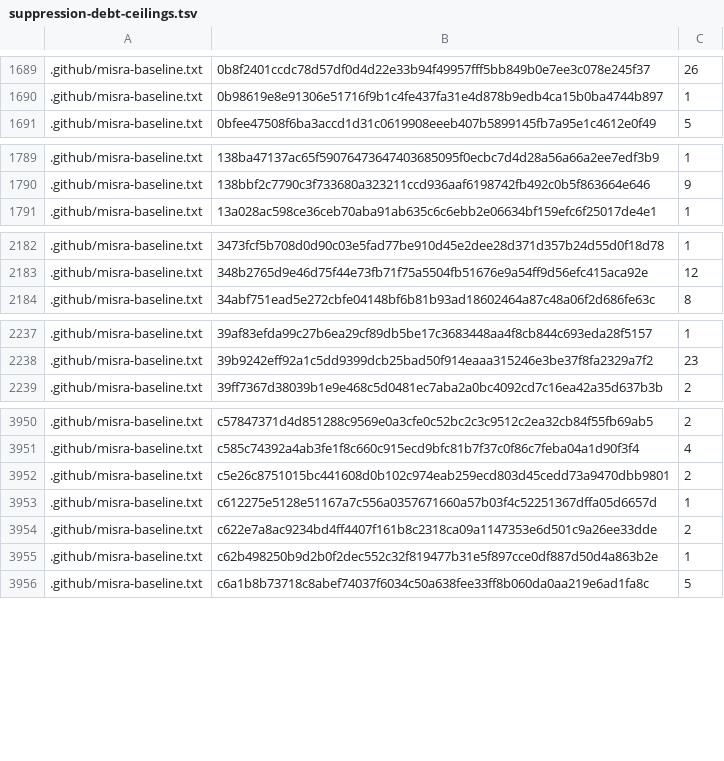
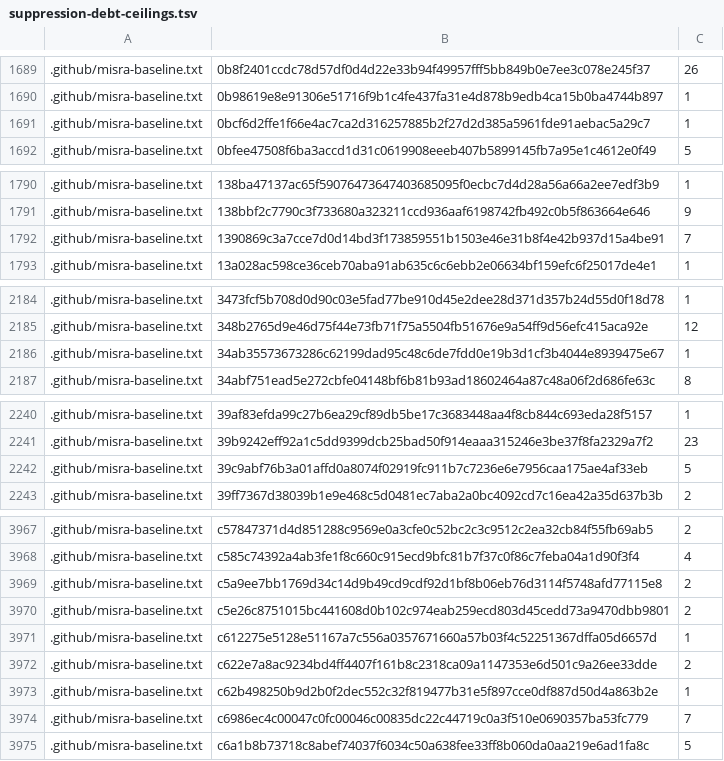
Before and after one commit to bsikar/ra8-firmware, a TSV file: .github/suppression-debt-ceilings.tsv, drawn as a sheet; only a part is shown, gaps mark what is left out; the diff covers the shown part only; the diff names each change by its address in the sheet, - before the commit and + after, or states it on an @@ line.

Commit message:
fix(suppressions): audit the newly in-scope host-app MISRA buckets
The misra ratchet baseline grew by 27 (file, rule) buckets when the gate
finally configured the tree and cppcheck reached apps/host/firmware_pipeline
and apps/host/firmware_report, the two host apps added by #882 and #883. The
rows landed in .github/misra-baseline.txt without their other half, so
check_suppressions reported them as ungoverned growth: 27 "new
consumer-semantic debt bucket" findings plus "parsed 2737 row(s)/20080 debt
unit(s); audited ceilings are 2710/20014".

Record the audit instead of leaving the baseline half-declared:
- 27 per-key rows appended to .github/suppression-debt-ceilings.tsv, each
  binding the canonical baseline path and its (path, rule) semantic key at the
  frozen count, so every bucket is shrink-only from here.
- CEILING_LEDGER_SHA256 re-authenticated over the new ledger.
- The audited misra row/unit ceilings moved to the live 2737/20080.

These are pre-existing findings in code this branch already carries (host CLI
and host test debt: multiple returns, memcmp on non-char, exit in tests,
string-literal parameters), not new debt: nothing in this lane edits those
files beyond two unused <stddef.h> includes removed earlier. Counts may only
shrink now that each bucket is bound.

Verified locally: scan_baseline_repository over every .github baseline with
floors enforced returns 5388 records and 0 findings (was 28 findings for the
misra baseline), ruff format and ruff check clean.

```diff
--- a/.github/suppression-debt-ceilings.tsv
+++ b/.github/suppression-debt-ceilings.tsv
+row 1691: .github/misra-baseline.txt | 0bcf6d2ffe1f66e4ac7ca2d316257885b2f27d2d385a5961fde91aebac5a29c7 | 1
+row 1792: .github/misra-baseline.txt | 1390869c3a7cce7d0d14bd3f173859551b1503e46e31b8f4e42b937d15a4be91 | 7
+row 2186: .github/misra-baseline.txt | 34ab35573673286c62199dad95c48c6de7fdd0e19b3d1cf3b4044e8939475e67 | 1
+row 2242: .github/misra-baseline.txt | 39c9abf76b3a01affd0a8074f02919fc911b7c7236e6e7956caa175ae4af33eb | 5
+row 3969: .github/misra-baseline.txt | c5a9ee7bb1769d34c14d9b49cd9cdf92d1bf8b06eb76d3114f5748afd77115e8 | 2
+row 3974: .github/misra-baseline.txt | c6986ec4c00047c0fc00046c00835dc22c44719c0a3f510e0690357ba53fc779 | 7
```
Also changed, not shown: 21 added rows elsewhere in this file, 1 other file.
